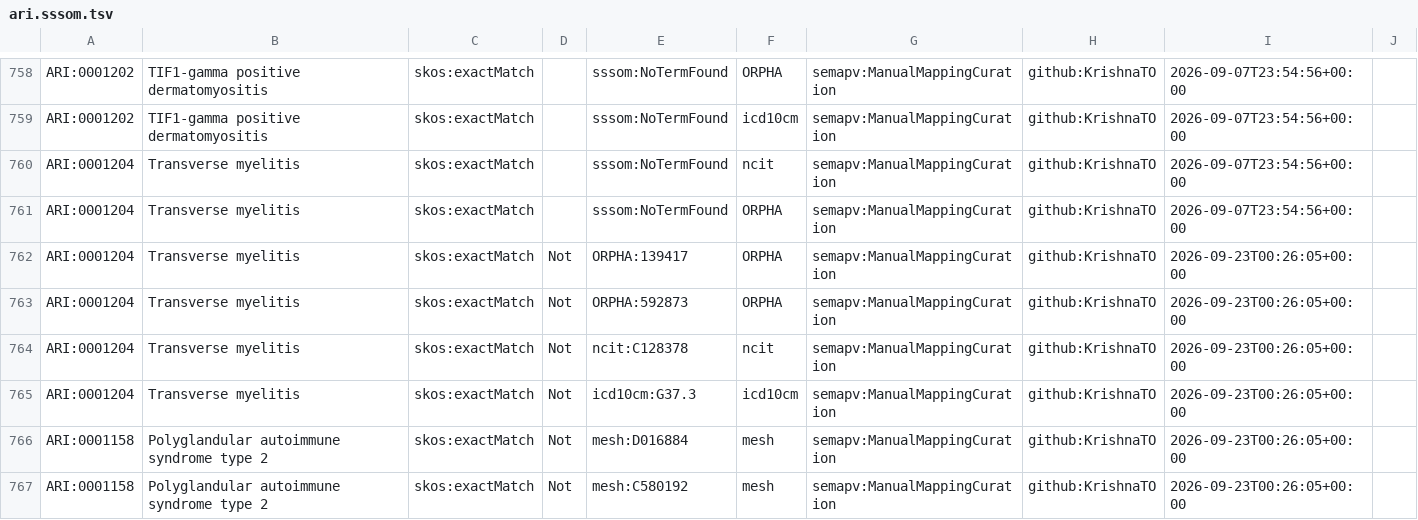
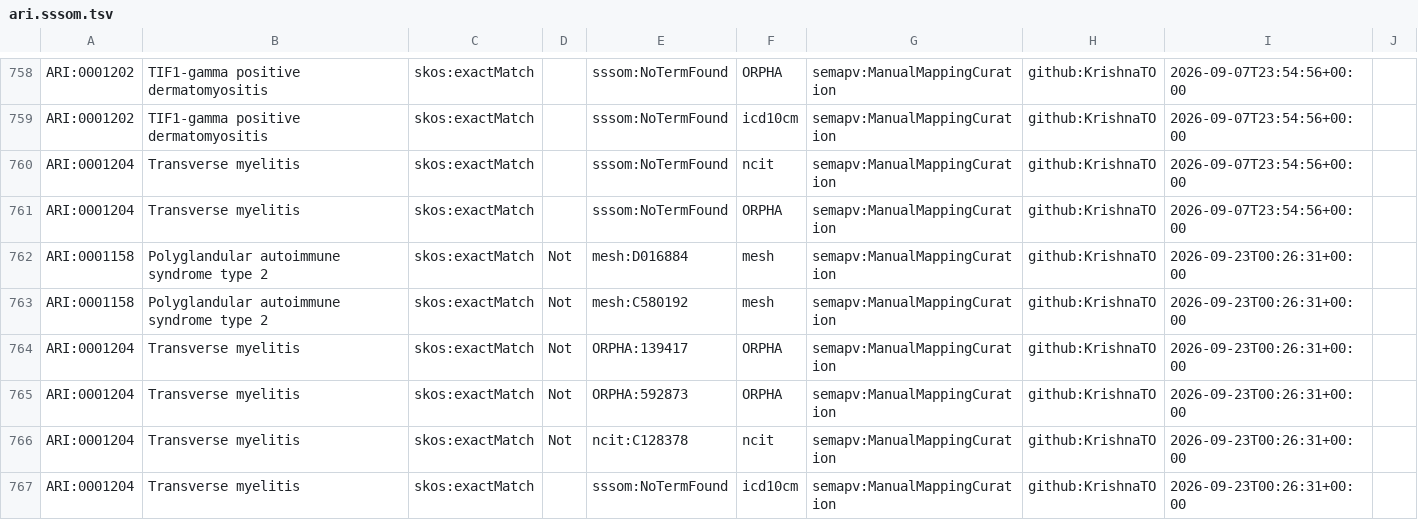
Before and after one commit to JoshuaCorona-Sa/ARI, a TSV file: mappings/ari.sssom.tsv, drawn as a sheet; only a part is shown, gaps mark what is left out.

```diff
--- a/mappings/ari.sssom.tsv
+++ b/mappings/ari.sssom.tsv
@@ -761,7 +761,7 @@ ARI:0001204	Transverse myelitis	skos:exactMatch		sssom:NoTermFound	ncit	semapv:M
 ARI:0001204	Transverse myelitis	skos:exactMatch		sssom:NoTermFound	ORPHA	semapv:ManualMappingCuration	github:KrishnaTO	2026-09-07T23:54:56+00:00	
-ARI:0001204	Transverse myelitis	skos:exactMatch	Not	ORPHA:139417	ORPHA	semapv:ManualMappingCuration	github:KrishnaTO	2026-09-23T00:26:05+00:00	
-ARI:0001204	Transverse myelitis	skos:exactMatch	Not	ORPHA:592873	ORPHA	semapv:ManualMappingCuration	github:KrishnaTO	2026-09-23T00:26:05+00:00	
-ARI:0001204	Transverse myelitis	skos:exactMatch	Not	ncit:C128378	ncit	semapv:ManualMappingCuration	github:KrishnaTO	2026-09-23T00:26:05+00:00	
-ARI:0001204	Transverse myelitis	skos:exactMatch	Not	icd10cm:G37.3	icd10cm	semapv:ManualMappingCuration	github:KrishnaTO	2026-09-23T00:26:05+00:00	
-ARI:0001158	Polyglandular autoimmune syndrome type 2	skos:exactMatch	Not	mesh:D016884	mesh	semapv:ManualMappingCuration	github:KrishnaTO	2026-09-23T00:26:05+00:00	
-ARI:0001158	Polyglandular autoimmune syndrome type 2	skos:exactMatch	Not	mesh:C580192	mesh	semapv:ManualMappingCuration	github:KrishnaTO	2026-09-23T00:26:05+00:00	
+ARI:0001158	Polyglandular autoimmune syndrome type 2	skos:exactMatch	Not	mesh:D016884	mesh	semapv:ManualMappingCuration	github:KrishnaTO	2026-09-23T00:26:31+00:00	
+ARI:0001158	Polyglandular autoimmune syndrome type 2	skos:exactMatch	Not	mesh:C580192	mesh	semapv:ManualMappingCuration	github:KrishnaTO	2026-09-23T00:26:31+00:00	
+ARI:0001204	Transverse myelitis	skos:exactMatch	Not	ORPHA:139417	ORPHA	semapv:ManualMappingCuration	github:KrishnaTO	2026-09-23T00:26:31+00:00	
+ARI:0001204	Transverse myelitis	skos:exactMatch	Not	ORPHA:592873	ORPHA	semapv:ManualMappingCuration	github:KrishnaTO	2026-09-23T00:26:31+00:00	
+ARI:0001204	Transverse myelitis	skos:exactMatch	Not	ncit:C128378	ncit	semapv:ManualMappingCuration	github:KrishnaTO	2026-09-23T00:26:31+00:00	
+ARI:0001204	Transverse myelitis	skos:exactMatch		sssom:NoTermFound	icd10cm	semapv:ManualMappingCuration	github:KrishnaTO	2026-09-23T00:26:31+00:00	
```
Also changed, not shown: mappings/ari.equivalencies.tsv, 1 other file.
